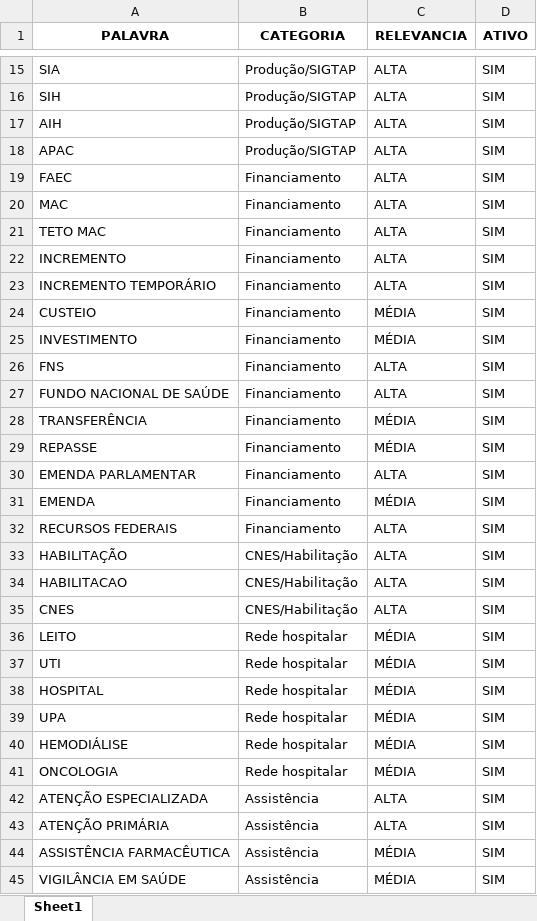
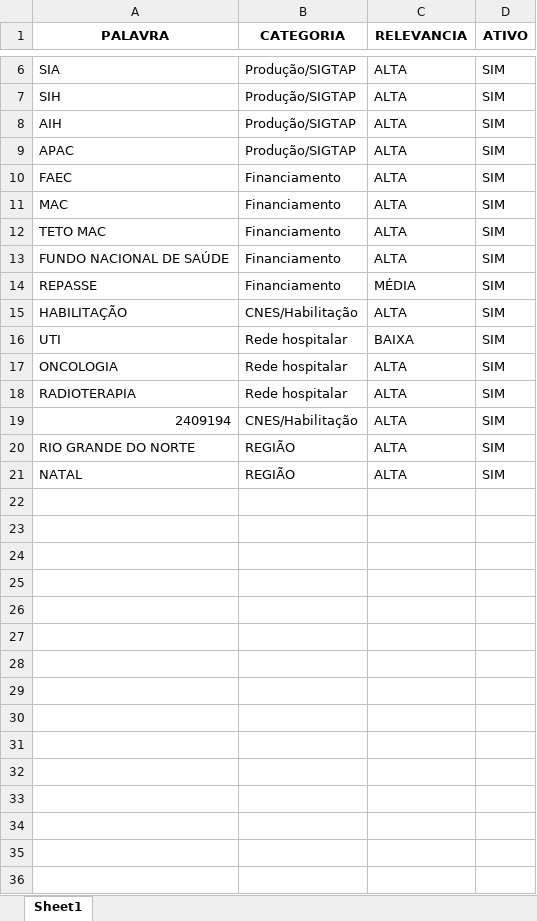
Before and after one commit to ribeiromaths/Monitor-CONASEMS, an Excel workbook: monitor_conasems/monitor/palavras_chave.xlsx, sheet Sheet1, drawn as a sheet; only a part is shown, gaps mark what is left out; values as stored, in another font and other column widths than the file's, no borders; removed rows and columns are numbered as before the commit, all else as after; the diff covers the shown part only; the diff names each change by its address in the sheet, - before the commit and + after, or states it on an @@ line.

```diff
--- a/monitor_conasems/monitor/palavras_chave.xlsx (sheet Sheet1)
+++ b/monitor_conasems/monitor/palavras_chave.xlsx (sheet Sheet1)
-row 22: INCREMENTO | Financiamento | ALTA | SIM
-row 23: INCREMENTO TEMPORÁRIO | Financiamento | ALTA | SIM
-row 24: CUSTEIO | Financiamento | MÉDIA | SIM
-row 25: INVESTIMENTO | Financiamento | MÉDIA | SIM
-row 26: FNS | Financiamento | ALTA | SIM
-row 28: TRANSFERÊNCIA | Financiamento | MÉDIA | SIM
-row 30: EMENDA PARLAMENTAR | Financiamento | ALTA | SIM
-row 31: EMENDA | Financiamento | MÉDIA | SIM
-row 32: RECURSOS FEDERAIS | Financiamento | ALTA | SIM
-row 34: HABILITACAO | CNES/Habilitação | ALTA | SIM
-row 35: CNES | CNES/Habilitação | ALTA | SIM
-row 36: LEITO | Rede hospitalar | MÉDIA | SIM
-C16 (RELEVANCIA): MÉDIA
+C16 (RELEVANCIA): BAIXA
-row 38: HOSPITAL | Rede hospitalar | MÉDIA | SIM
-row 39: UPA | Rede hospitalar | MÉDIA | SIM
-row 40: HEMODIÁLISE | Rede hospitalar | MÉDIA | SIM
-C17 (RELEVANCIA): MÉDIA
+C17 (RELEVANCIA): ALTA
-A18 (PALAVRA): ATENÇÃO ESPECIALIZADA
+A18 (PALAVRA): RADIOTERAPIA
-B18 (CATEGORIA): Assistência
+B18 (CATEGORIA): Rede hospitalar
+row 19: 2409194 | CNES/Habilitação | ALTA | SIM
-A20 (PALAVRA): ATENÇÃO PRIMÁRIA
+A20 (PALAVRA): RIO GRANDE DO NORTE
-B20 (CATEGORIA): Assistência
+B20 (CATEGORIA): REGIÃO
-row 44: ASSISTÊNCIA FARMACÊUTICA | Assistência | MÉDIA | SIM
-row 45: VIGILÂNCIA EM SAÚDE | Assistência | MÉDIA | SIM
+row 21: NATAL | REGIÃO | ALTA | SIM
```
Also changed, not shown: 9 removed rows and 2 edited cells elsewhere in this sheet, 8 other files.
